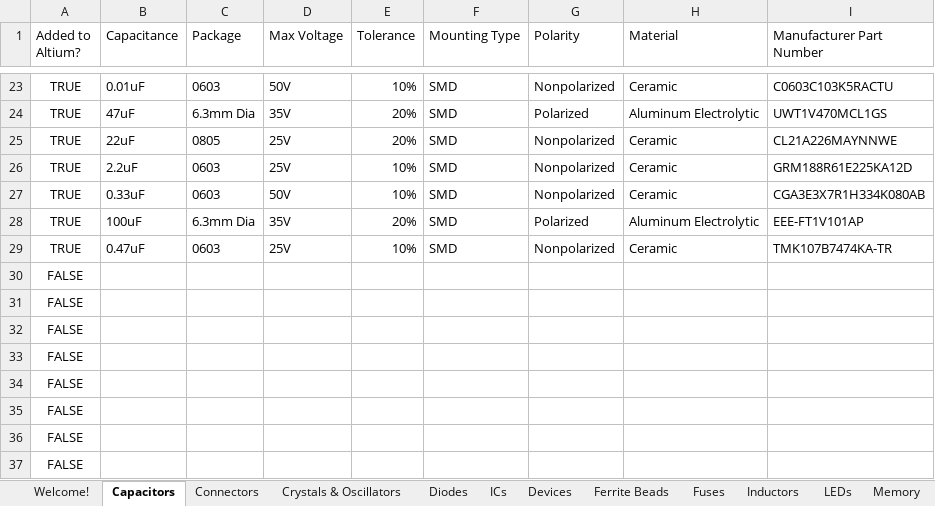
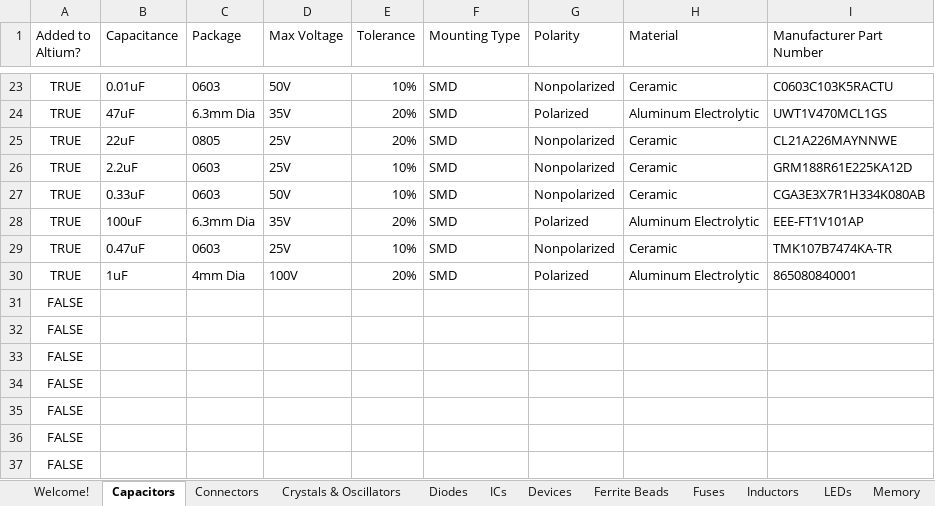
Before and after one commit to uf-mil-electrical/MIL-Altium, an Excel workbook: Altium Parts.xlsx, sheet Capacitors, drawn as a sheet; only a part is shown, gaps mark what is left out; values as stored, in another font and other column widths than the file's, no borders; table styles not drawn; removed rows and columns are numbered as before the commit, all else as after; the diff names each change by its address in the sheet, - before the commit and + after, or states it on an @@ line.

```diff
--- a/Altium Parts.xlsx (sheet Capacitors)
+++ b/Altium Parts.xlsx (sheet Capacitors)
-row 30: FALSE
+row 30: TRUE | 1uF | 4mm Dia | 100V | 20% | SMD | Polarized | Aluminum Electrolytic | 865080840001
```
Also changed, not shown: sheet Resistors, sheet Transistors, sheet ICs, sheet Diodes, 20 other files.
